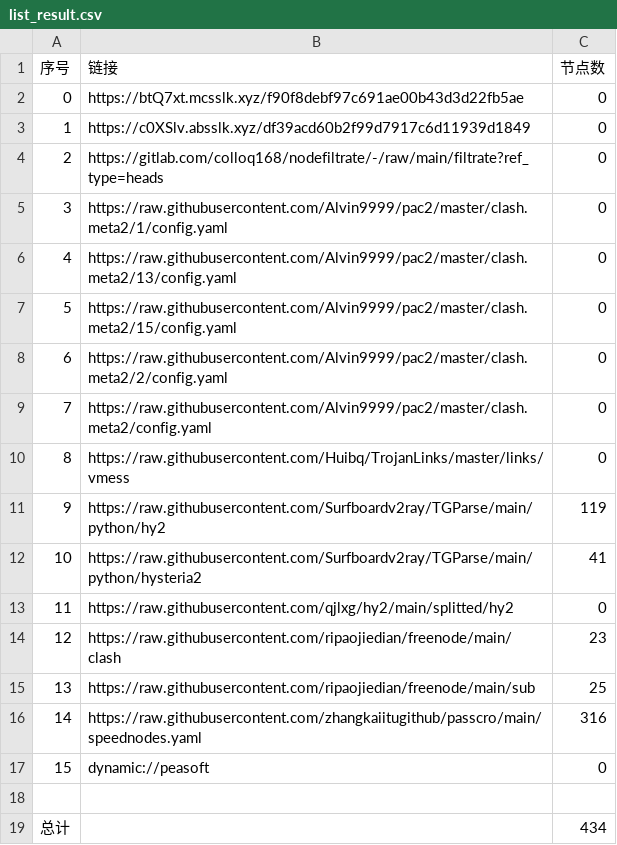
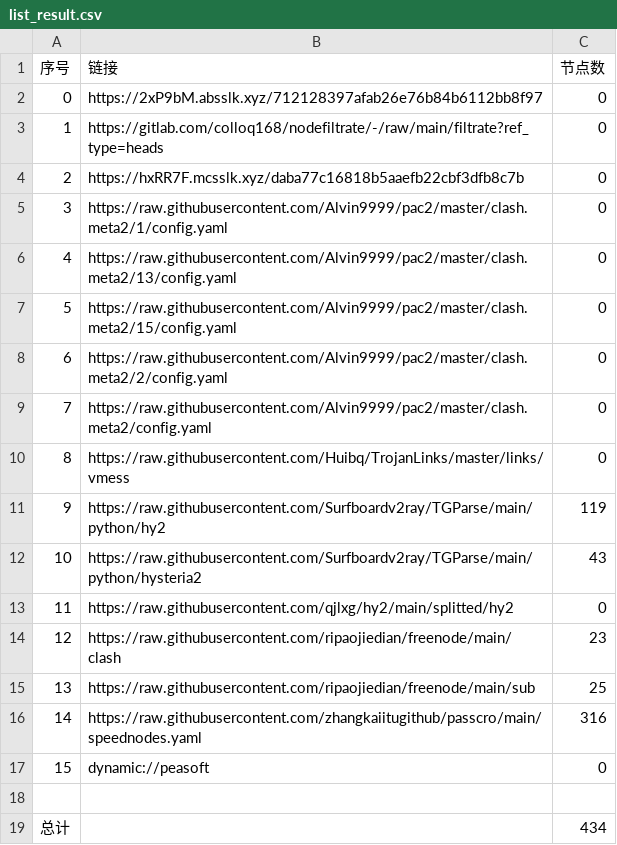
Before and after one commit to xihaoduo/AutoMergePublicNodes, a CSV file: list_result.csv, drawn as a sheet.

```diff
--- a/list_result.csv
+++ b/list_result.csv
@@ -1,5 +1,5 @@
 序号,链接,节点数
-0,https://btQ7xt.mcsslk.xyz/f90f8debf97c691ae00b43d3d22fb5ae,0
-1,https://c0XSlv.absslk.xyz/df39acd60b2f99d7917c6d11939d1849,0
-2,https://gitlab.com/colloq168/nodefiltrate/-/raw/main/filtrate?ref_type=heads,0
+0,https://2xP9bM.absslk.xyz/712128397afab26e76b84b6112bb8f97,0
+1,https://gitlab.com/colloq168/nodefiltrate/-/raw/main/filtrate?ref_type=heads,0
+2,https://hxRR7F.mcsslk.xyz/daba77c16818b5aaefb22cbf3dfb8c7b,0
 3,https://raw.githubusercontent.com/Alvin9999/pac2/master/clash.meta2/1/config.yaml,0
@@ -11,3 +11,3 @@
 9,https://raw.githubusercontent.com/Surfboardv2ray/TGParse/main/python/hy2,119
-10,https://raw.githubusercontent.com/Surfboardv2ray/TGParse/main/python/hysteria2,41
+10,https://raw.githubusercontent.com/Surfboardv2ray/TGParse/main/python/hysteria2,43
 11,https://raw.githubusercontent.com/qjlxg/hy2/main/splitted/hy2,0
```
Also changed, not shown: 5 other files.
